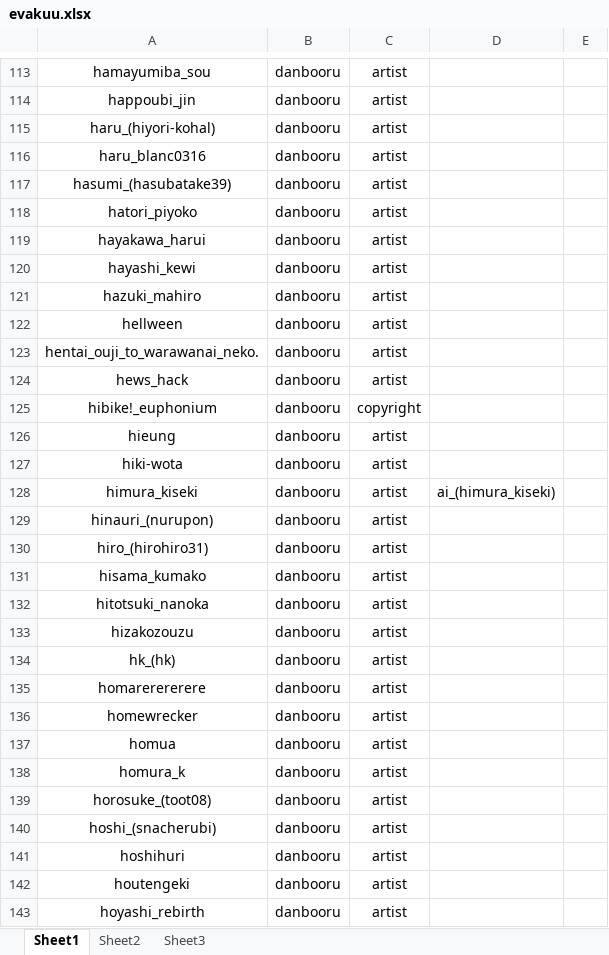
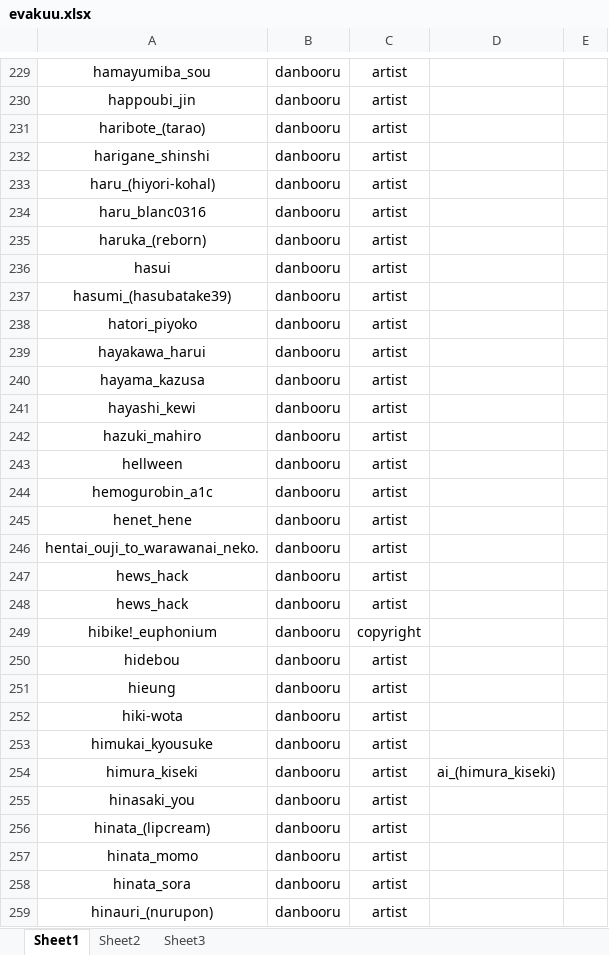
Before and after one commit to pillowfication/myimagerepostuff, an Excel workbook: evakuu.xlsx, sheet Sheet1, drawn as a sheet; only a part is shown, gaps mark what is left out; the shorter side is filled out with more unchanged rows; values as stored, in another font and other column widths than the file's, no borders; the diff covers the shown part only; the diff names each change by its address in the sheet, - before the commit and + after, or states it on an @@ line.

```diff
--- a/evakuu.xlsx (sheet Sheet1)
+++ b/evakuu.xlsx (sheet Sheet1)
+row 231: haribote_(tarao) | danbooru | artist
+row 232: harigane_shinshi | danbooru | artist
+row 235: haruka_(reborn) | danbooru | artist
+row 236: hasui | danbooru | artist
+row 240: hayama_kazusa | danbooru | artist
+row 244: hemogurobin_a1c | danbooru | artist
+row 245: henet_hene | danbooru | artist
+row 248: hews_hack | danbooru | artist
+row 250: hidebou | danbooru | artist
+row 253: himukai_kyousuke | danbooru | artist
+row 255: hinasaki_you | danbooru | artist
+row 256: hinata_(lipcream) | danbooru | artist
+row 257: hinata_momo | danbooru | artist
+row 258: hinata_sora | danbooru | artist
```
Also changed, not shown: 512 added rows, 10 removed rows and 5 edited cells elsewhere in this sheet, sheet Sheet2, sheet Sheet3, 24 other files.
